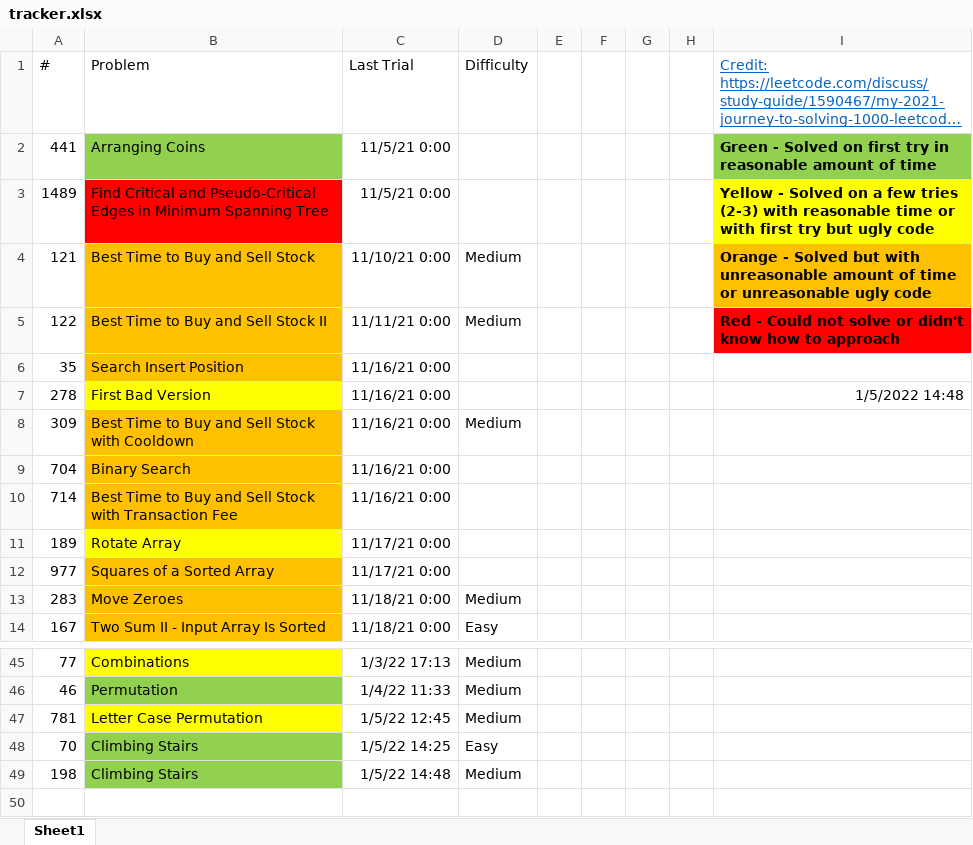
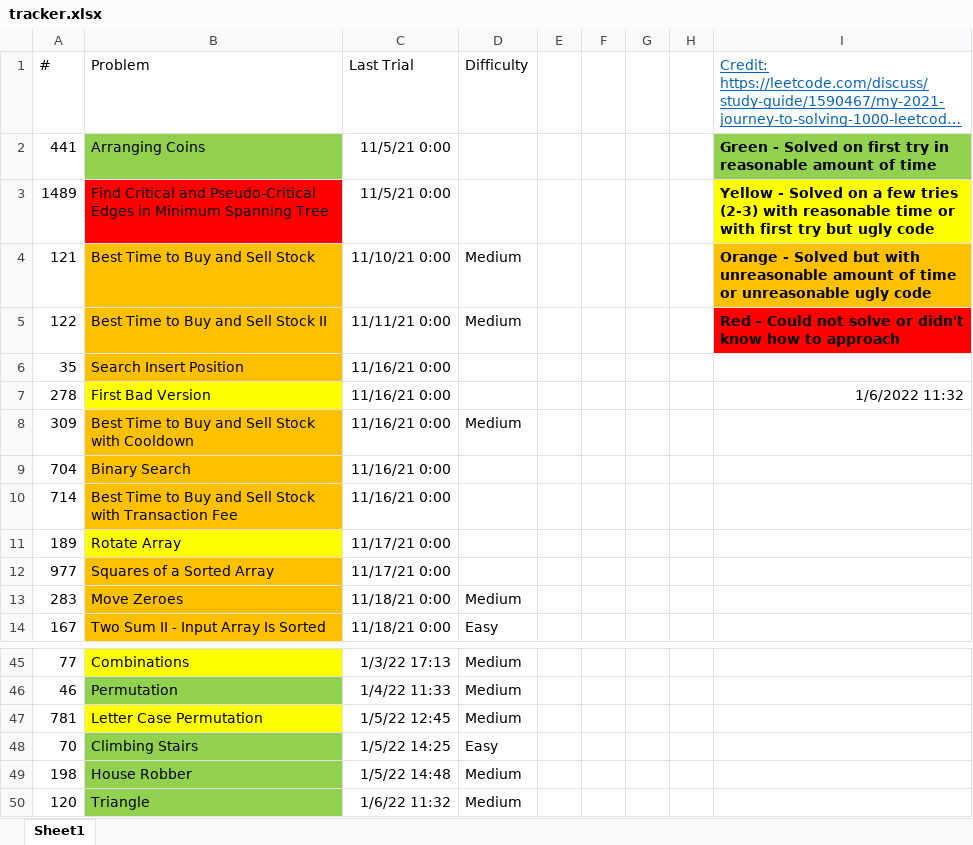
Before and after one commit to tinutmap/leetcode.com, an Excel workbook: tracker.xlsx, sheet Sheet1, drawn as a sheet; only a part is shown, gaps mark what is left out; long unchanged cells end in …; values as stored, in another font and other column widths than the file's, no borders; conditional formats not drawn; the diff names each change by its address in the sheet, - before the commit and + after, or states it on an @@ line.

```diff
--- a/tracker.xlsx (sheet Sheet1)
+++ b/tracker.xlsx (sheet Sheet1)
-I7: 1/5/2022 14:48
+I7: 1/6/2022 11:32
-B49 (Problem): Climbing Stairs
+B49 (Problem): House Robber
+row 50: 120 | Triangle | 1/6/22 11:32 | Medium
```
Also changed, not shown: 3 other files.
